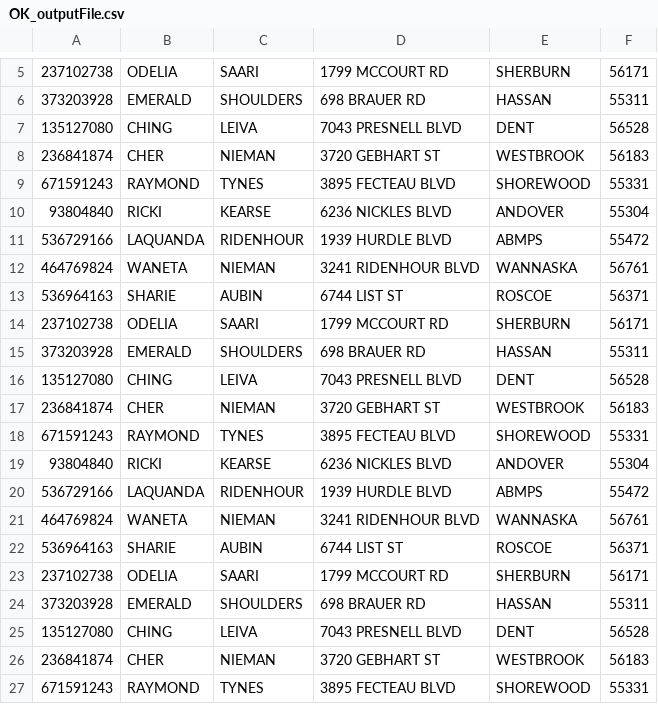
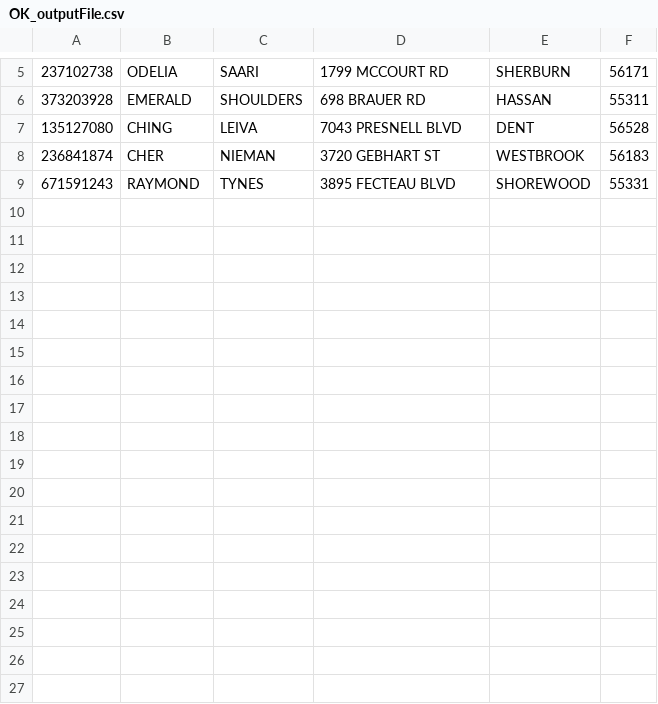
Before and after one commit to Kapil7982/test, a CSV file: SDS_Entry_Maven/output/OK_outputFile.csv, drawn as a sheet; only a part is shown, gaps mark what is left out; the diff names each change by its address in the sheet, - before the commit and + after, or states it on an @@ line.

Commit message:
No duplicates entry are allowed

```diff
--- a/SDS_Entry_Maven/output/OK_outputFile.csv
+++ b/SDS_Entry_Maven/output/OK_outputFile.csv
-row 10: 93804840 | RICKI | KEARSE | 6236 NICKLES BLVD | ANDOVER | 55304
-row 11: 536729166 | LAQUANDA | RIDENHOUR | 1939 HURDLE BLVD | ABMPS | 55472
-row 12: 464769824 | WANETA | NIEMAN | 3241 RIDENHOUR BLVD | WANNASKA | 56761
-row 13: 536964163 | SHARIE | AUBIN | 6744 LIST ST | ROSCOE | 56371
-row 14: 237102738 | ODELIA | SAARI | 1799 MCCOURT RD | SHERBURN | 56171
-row 15: 373203928 | EMERALD | SHOULDERS | 698 BRAUER RD | HASSAN | 55311
-row 16: 135127080 | CHING | LEIVA | 7043 PRESNELL BLVD | DENT | 56528
-row 17: 236841874 | CHER | NIEMAN | 3720 GEBHART ST | WESTBROOK | 56183
-row 18: 671591243 | RAYMOND | TYNES | 3895 FECTEAU BLVD | SHOREWOOD | 55331
-row 19: 93804840 | RICKI | KEARSE | 6236 NICKLES BLVD | ANDOVER | 55304
-row 20: 536729166 | LAQUANDA | RIDENHOUR | 1939 HURDLE BLVD | ABMPS | 55472
-row 21: 464769824 | WANETA | NIEMAN | 3241 RIDENHOUR BLVD | WANNASKA | 56761
-row 22: 536964163 | SHARIE | AUBIN | 6744 LIST ST | ROSCOE | 56371
-row 23: 237102738 | ODELIA | SAARI | 1799 MCCOURT RD | SHERBURN | 56171
-row 24: 373203928 | EMERALD | SHOULDERS | 698 BRAUER RD | HASSAN | 55311
-row 25: 135127080 | CHING | LEIVA | 7043 PRESNELL BLVD | DENT | 56528
-row 26: 236841874 | CHER | NIEMAN | 3720 GEBHART ST | WESTBROOK | 56183
-row 27: 671591243 | RAYMOND | TYNES | 3895 FECTEAU BLVD | SHOREWOOD | 55331
```
Also changed, not shown: SDS_Entry_Maven/output/IL_outputFile.csv, SDS_Entry_Maven/output/NJ_outputFile.csv, 7 other files.
